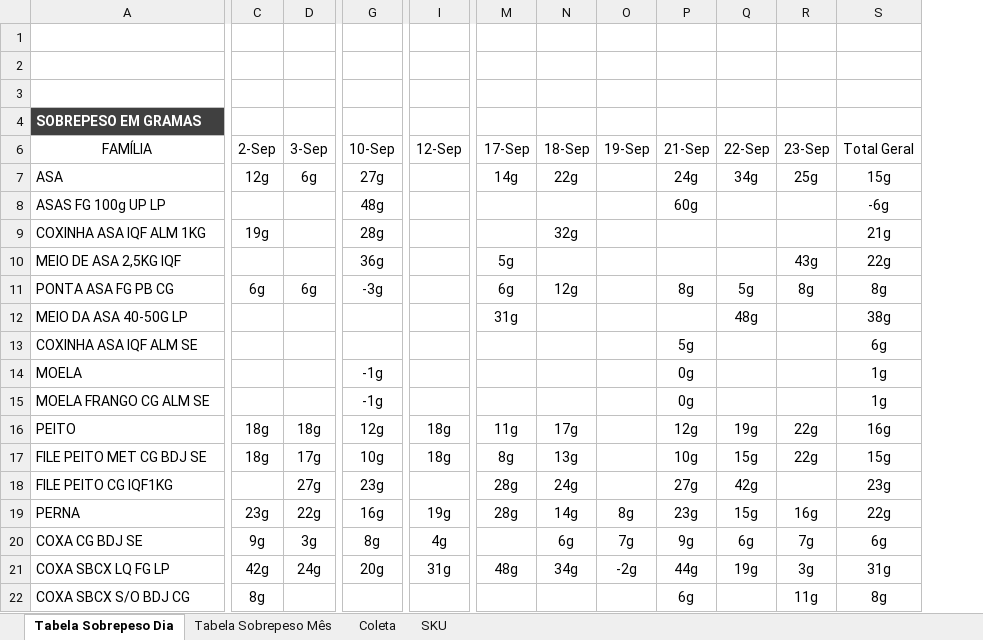
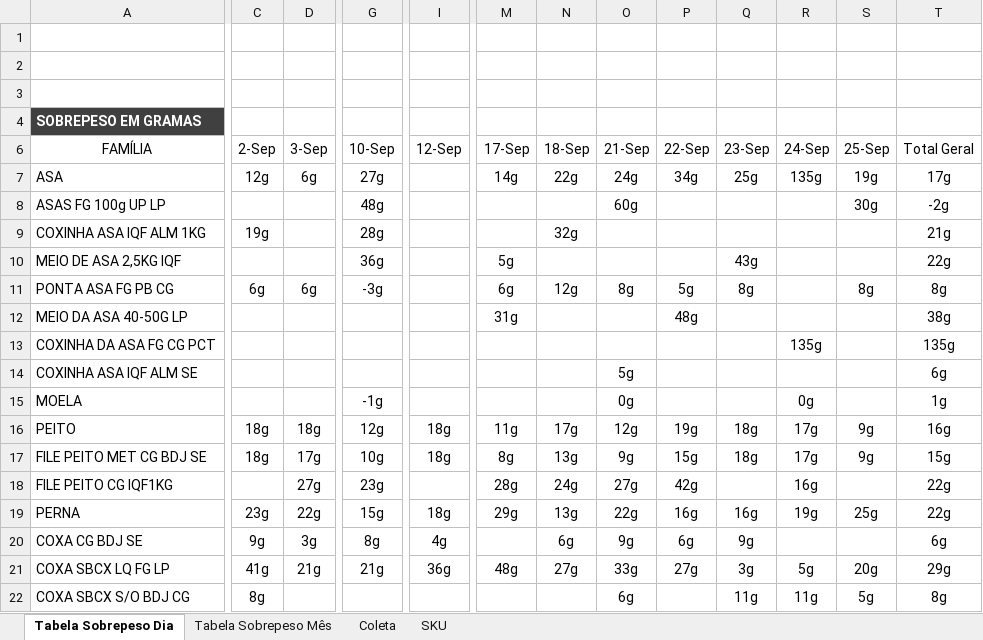
Before and after one commit to hpferraz/calculadora-rendimento, an Excel workbook: IC Hashdata Sobrepeso.xlsx, sheet Tabela Sobrepeso Dia, drawn as a sheet; only a part is shown, gaps mark what is left out; values as stored, in another font and other column widths than the file's, no borders; charts and pictures and conditional formats not drawn; removed rows and columns are numbered as before the commit, all else as after; rows hold the shown columns only; the diff covers the shown part only; the diff names each change by its address in the sheet, - before the commit and + after, or states it on an @@ line.

```diff
--- a/IC Hashdata Sobrepeso.xlsx (sheet Tabela Sobrepeso Dia)
+++ b/IC Hashdata Sobrepeso.xlsx (sheet Tabela Sobrepeso Dia)
-column O (19-Sep), rows 19-21: 8g | 7g | -2g
+column R (24-Sep), row 7: 135g; rows 15-22: 0g | 17g | 17g | 16g | 19g |  | 5g | 11g
+column S (25-Sep), rows 7-11: 19g | 30g |  |  | 8g; rows 16-22: 9g | 9g |  | 25g |  | 20g | 5g
-T7 (Total Geral): 15g
+T7 (Total Geral): 17g
-T8 (Total Geral): -6g
+T8 (Total Geral): -2g
+row 13: COXINHA DA ASA FG CG PCT |  |  |  |  |  |  |  |  |  | 135g |  | 135g
-row 15: MOELA FRANGO CG ALM SE |  |  | -1g |  |  |  |  | 0g |  |  | 1g
-Q16:Q17 (23-Sep): 22g
+Q16:Q17 (23-Sep): 18g
-O17 (21-Sep): 10g
+O17 (21-Sep): 9g
-T18 (Total Geral): 23g
+T18 (Total Geral): 22g
-G19 (10-Sep): 16g
+G19 (10-Sep): 15g
-I19 (12-Sep): 19g
+I19 (12-Sep): 18g
-M19 (17-Sep): 28g
+M19 (17-Sep): 29g
-N19 (18-Sep): 14g
+N19 (18-Sep): 13g
-O19 (21-Sep): 23g
+O19 (21-Sep): 22g
-P19 (22-Sep): 15g
+P19 (22-Sep): 16g
-Q20 (23-Sep): 7g
+Q20 (23-Sep): 9g
-C21 (2-Sep): 42g
+C21 (2-Sep): 41g
-D21 (3-Sep): 24g
+D21 (3-Sep): 21g
-G21 (10-Sep): 20g
+G21 (10-Sep): 21g
-I21 (12-Sep): 31g
+I21 (12-Sep): 36g
-N21 (18-Sep): 34g
+N21 (18-Sep): 27g
-O21 (21-Sep): 44g
+O21 (21-Sep): 33g
-P21 (22-Sep): 19g
+P21 (22-Sep): 27g
-T21 (Total Geral): 31g
+T21 (Total Geral): 29g
```
Also changed, not shown: 3 added rows and 39 edited cells elsewhere in this sheet, sheet Coleta, sheet Tabela Sobrepeso Mês, hidden cells, IC Hashdata Area Quente.xlsx, IC Hashdata Sala Cortes.xlsx.
